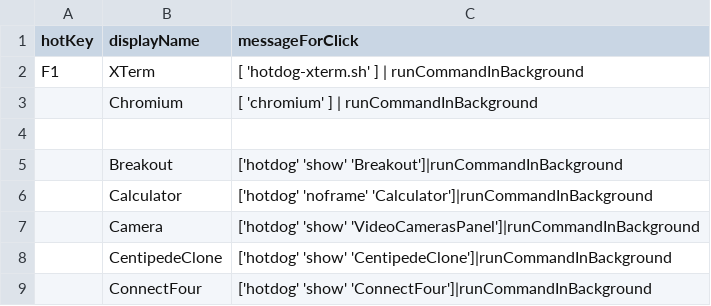
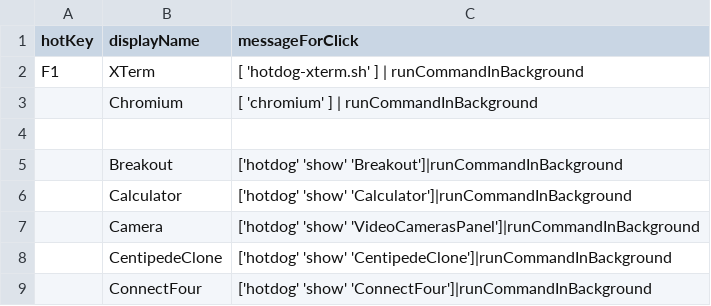
Before and after one commit to arthurchoung/HOTDOG, a CSV file: Config/rootWindowMenu.csv, drawn as a sheet; only a part is shown.

Commit message:
Use 'show' instead of 'noframe'

```diff
--- a/Config/rootWindowMenu.csv
+++ b/Config/rootWindowMenu.csv
@@ -5,3 +5,3 @@ hotKey,displayName,messageForClick
 ,Breakout,"['hotdog' 'show' 'Breakout']|runCommandInBackground"
-,Calculator,"['hotdog' 'noframe' 'Calculator']|runCommandInBackground"
+,Calculator,"['hotdog' 'show' 'Calculator']|runCommandInBackground"
 ,Camera,"['hotdog' 'show' 'VideoCamerasPanel']|runCommandInBackground"
```
